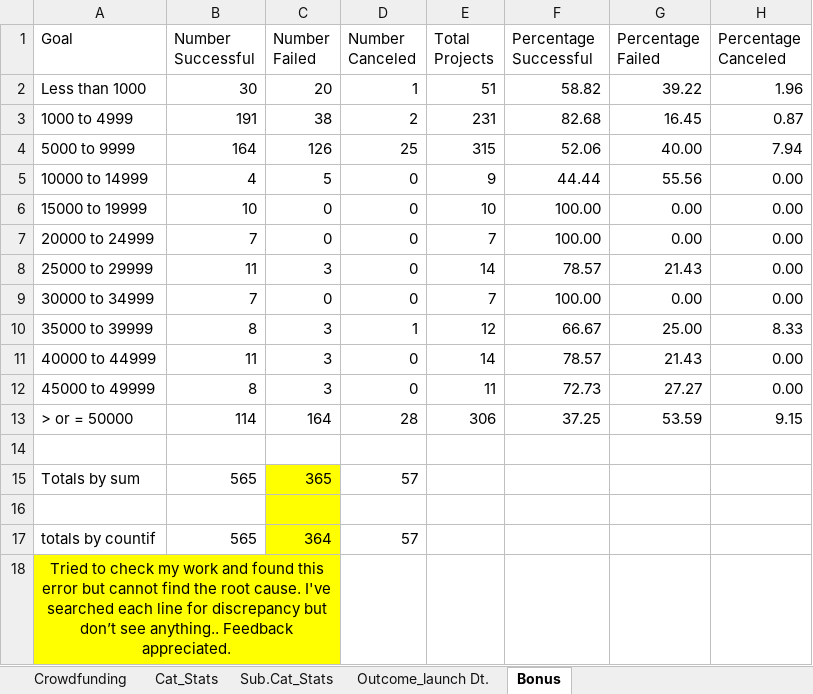
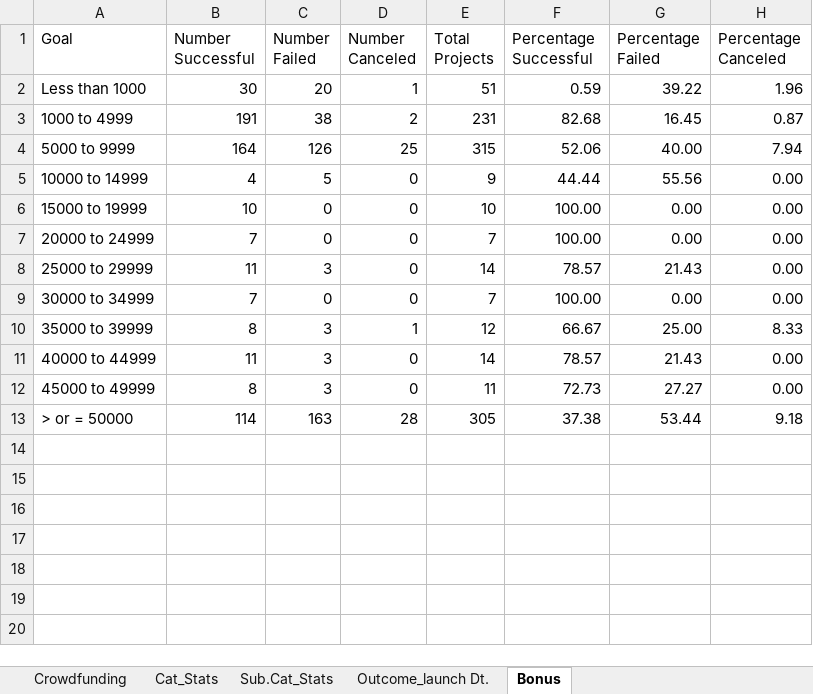
Before and after one commit to choward3413/choward3413, an Excel workbook: CrowdfundingBook_finished.xlsx, sheet Bonus, drawn as a sheet; values as stored, in another font and other column widths than the file's, no borders; charts and pictures not drawn; the diff names each change by its address in the sheet, - before the commit and + after, or states it on an @@ line.

```diff
--- a/CrowdfundingBook_finished.xlsx (sheet Bonus)
+++ b/CrowdfundingBook_finished.xlsx (sheet Bonus)
-F2 (Percentage Successful): 58.82
+F2 (Percentage Successful): 0.59
-C13 (Number Failed): 164
+C13 (Number Failed): 163
-E13 (Total Projects): 306
+E13 (Total Projects): 305
-F13 (Percentage Successful): 37.25
+F13 (Percentage Successful): 37.38
-G13 (Percentage Failed): 53.59
+G13 (Percentage Failed): 53.44
-H13 (Percentage Canceled): 9.15
+H13 (Percentage Canceled): 9.18
-row 14: (empty)
-row 15: Totals by sum | 565 | 365 | 57
-row 16: (empty)
-row 17: totals by countif | 565 | 364 | 57
-row 18: Tried to check my work and found this error but cannot find the root cause. I've searched each line for discrepancy but don’t see anything.. Feedback appreciated.
```
Also changed, not shown: sheet Crowdfunding, sheet Outcome_launch Dt., charts or pictures.
